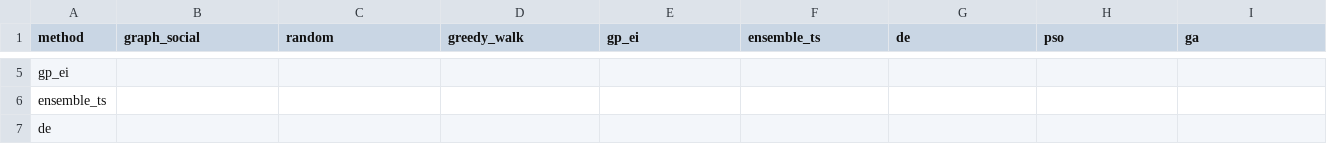
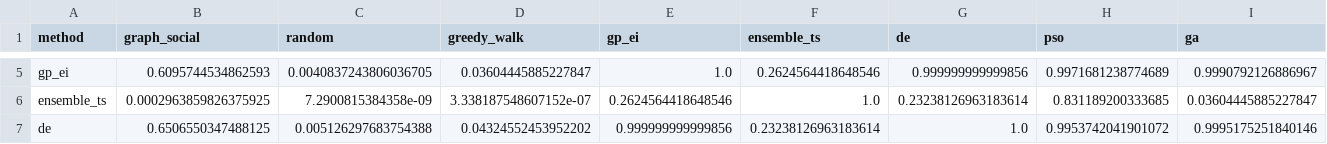
Before and after one commit to MehrdadJalali-AI/SOCIAL-Graph, a CSV file: results/tables/T4c_nemenyi_pvalues.csv, drawn as a sheet; only a part is shown, gaps mark what is left out; the diff covers the shown part only; the diff names each change by its address in the sheet, - before the commit and + after, or states it on an @@ line.

```diff
--- a/results/tables/T4c_nemenyi_pvalues.csv
+++ b/results/tables/T4c_nemenyi_pvalues.csv
-B5 (graph_social): (empty)
+B5 (graph_social): 0.6095744534862593
-C5 (random): (empty)
+C5 (random): 0.0040837243806036705
-D5 (greedy_walk): (empty)
+D5 (greedy_walk): 0.03604445885227847
-E5 (gp_ei): (empty)
+E5 (gp_ei): 1.0
-F5 (ensemble_ts): (empty)
+F5 (ensemble_ts): 0.2624564418648546
-G5 (de): (empty)
+G5 (de): 0.999999999999856
-H5 (pso): (empty)
+H5 (pso): 0.9971681238774689
-I5 (ga): (empty)
+I5 (ga): 0.9990792126886967
-B6 (graph_social): (empty)
+B6 (graph_social): 0.0002963859826375925
-C6 (random): (empty)
+C6 (random): 7.2900815384358e-09
-D6 (greedy_walk): (empty)
+D6 (greedy_walk): 3.338187548607152e-07
-E6 (gp_ei): (empty)
+E6 (gp_ei): 0.2624564418648546
-F6 (ensemble_ts): (empty)
+F6 (ensemble_ts): 1.0
-G6 (de): (empty)
+G6 (de): 0.23238126963183614
-H6 (pso): (empty)
+H6 (pso): 0.831189200333685
-I6 (ga): (empty)
+I6 (ga): 0.03604445885227847
-B7 (graph_social): (empty)
+B7 (graph_social): 0.6506550347488125
-C7 (random): (empty)
+C7 (random): 0.005126297683754388
-D7 (greedy_walk): (empty)
+D7 (greedy_walk): 0.04324552453952202
-E7 (gp_ei): (empty)
+E7 (gp_ei): 0.999999999999856
-F7 (ensemble_ts): (empty)
+F7 (ensemble_ts): 0.23238126963183614
-G7 (de): (empty)
+G7 (de): 1.0
-H7 (pso): (empty)
+H7 (pso): 0.9953742041901072
-I7 (ga): (empty)
+I7 (ga): 0.9995175251840146
```
Also changed, not shown: 76 edited cells elsewhere in this file, results/tables/T3_main_results.csv, results/tables/T4_pairwise_stats.csv, 34 other files.
